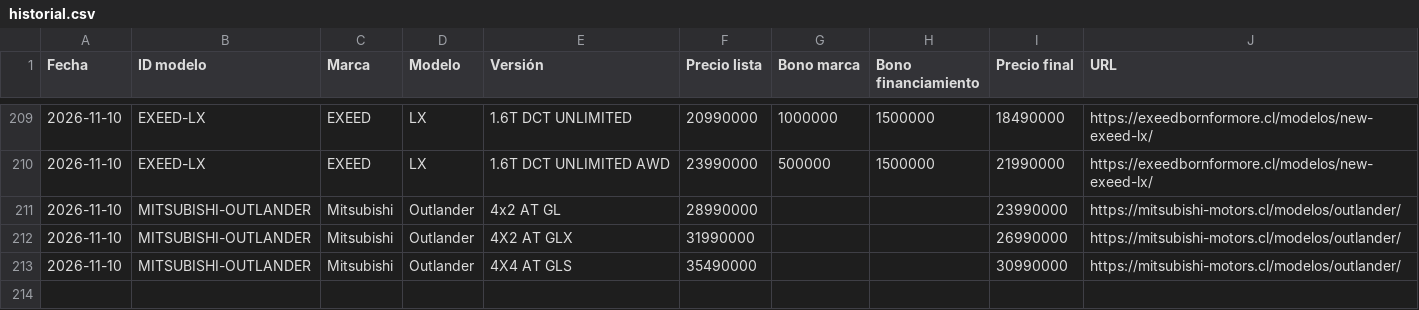
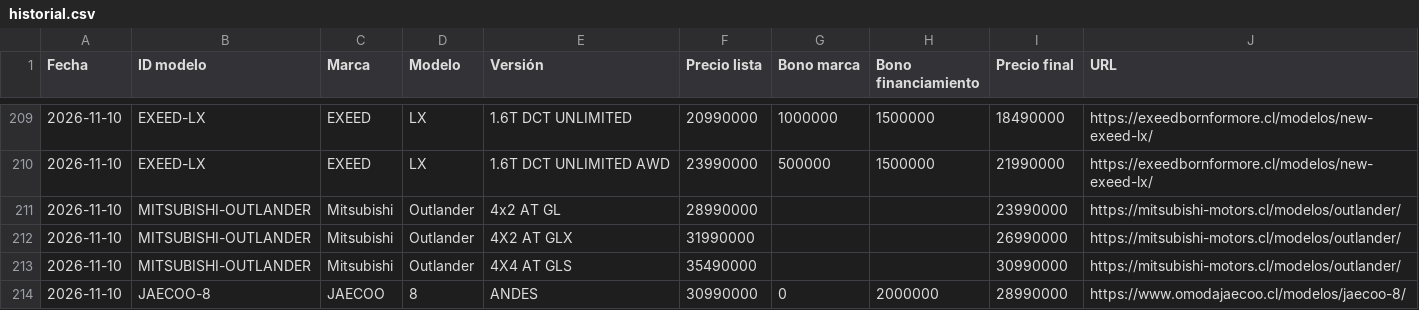
Before and after one commit to lucaskmcrf-source/precios-competencia, a CSV file: historial.csv, drawn as a sheet; only a part is shown, gaps mark what is left out.

```diff
--- a/historial.csv
+++ b/historial.csv
@@ -213 +213,2 @@ Fecha,ID modelo,Marca,Modelo,Versión,Precio lista,Bono marca,Bono financiamient
 2026-11-10,MITSUBISHI-OUTLANDER,Mitsubishi,Outlander,4X4 AT GLS,35490000,,,30990000,https://mitsubishi-motors.cl/modelos/outlander/
+2026-11-10,JAECOO-8,JAECOO,8,ANDES,30990000,0,2000000,28990000,https://www.omodajaecoo.cl/modelos/jaecoo-8/
```
